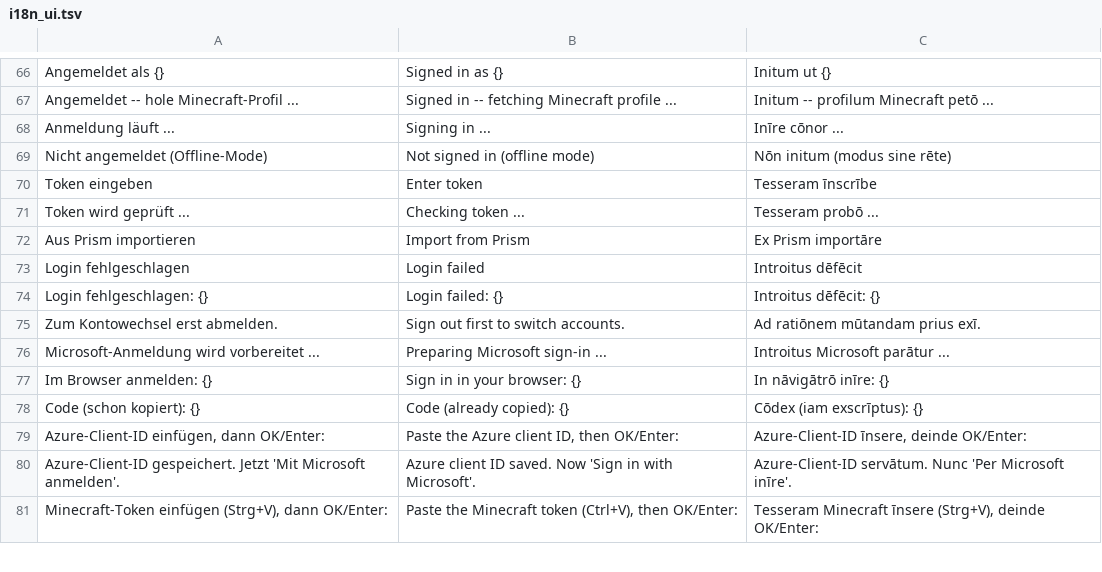
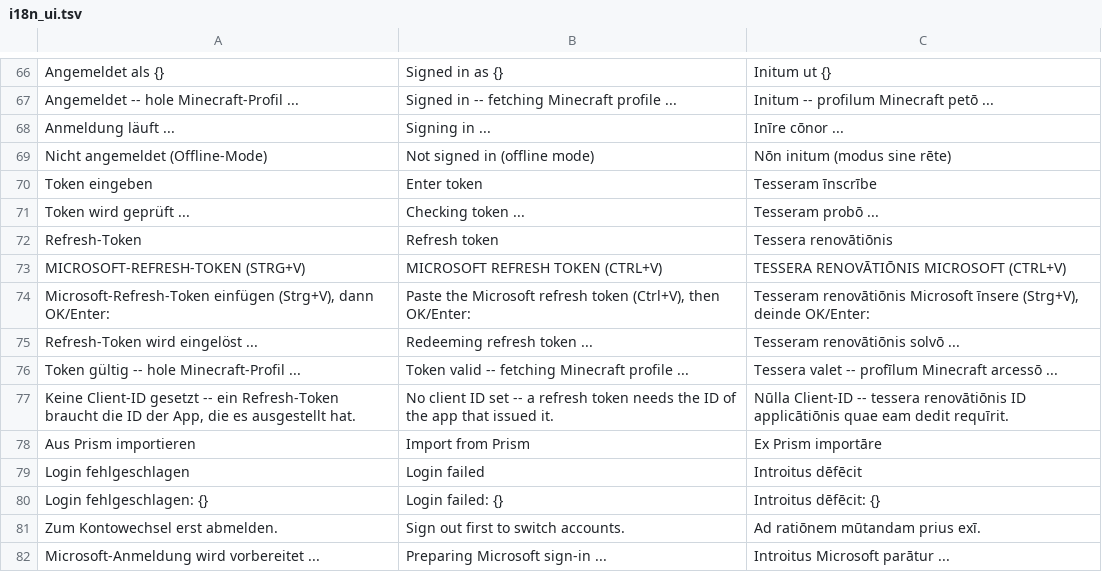
Before and after one commit to DerAntonia/coral-client, a TSV file: crates/app/src/i18n_ui.tsv, drawn as a sheet; only a part is shown, gaps mark what is left out; the shorter side is filled out with more unchanged rows.

```diff
--- a/crates/app/src/i18n_ui.tsv
+++ b/crates/app/src/i18n_ui.tsv
@@ -71,2 +71,8 @@ Token eingeben	Enter token	Tesseram īnscrībe
 Token wird geprüft ...	Checking token ...	Tesseram probō ...
+Refresh-Token	Refresh token	Tessera renovātiōnis
+MICROSOFT-REFRESH-TOKEN (STRG+V)	MICROSOFT REFRESH TOKEN (CTRL+V)	TESSERA RENOVĀTIŌNIS MICROSOFT (CTRL+V)
+Microsoft-Refresh-Token einfügen (Strg+V), dann OK/Enter:	Paste the Microsoft refresh token (Ctrl+V), then OK/Enter:	Tesseram renovātiōnis Microsoft īnsere (Strg+V), deinde OK/Enter:
+Refresh-Token wird eingelöst ...	Redeeming refresh token ...	Tesseram renovātiōnis solvō ...
+Token gültig -- hole Minecraft-Profil ...	Token valid -- fetching Minecraft profile ...	Tessera valet -- profīlum Minecraft arcessō ...
+Keine Client-ID gesetzt -- ein Refresh-Token braucht die ID der App, die es ausgestellt hat.	No client ID set -- a refresh token needs the ID of the app that issued it.	Nūlla Client-ID -- tessera renovātiōnis ID applicātiōnis quae eam dedit requīrit.
 Aus Prism importieren	Import from Prism	Ex Prism importāre
```
Also changed, not shown: 5 other files.
